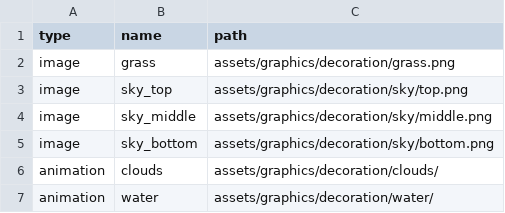
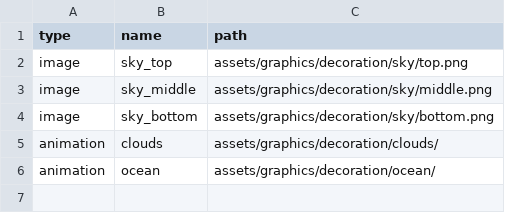
Before and after one commit to Zain-Khoso/pygame-mario, a CSV file: data/asset_paths/decorations.csv, drawn as a sheet.

```diff
--- a/data/asset_paths/decorations.csv
+++ b/data/asset_paths/decorations.csv
@@ -1,3 +1,2 @@
 type,name,path
-image,grass,assets/graphics/decoration/grass.png
 image,sky_top,assets/graphics/decoration/sky/top.png
@@ -6,2 +5,2 @@ image,sky_bottom,assets/graphics/decoration/sky/bottom.png
 animation,clouds,assets/graphics/decoration/clouds/
-animation,water,assets/graphics/decoration/water/
+animation,ocean,assets/graphics/decoration/ocean/
```
Also changed, not shown: data/asset_paths/terrain.csv, 1 other file.
